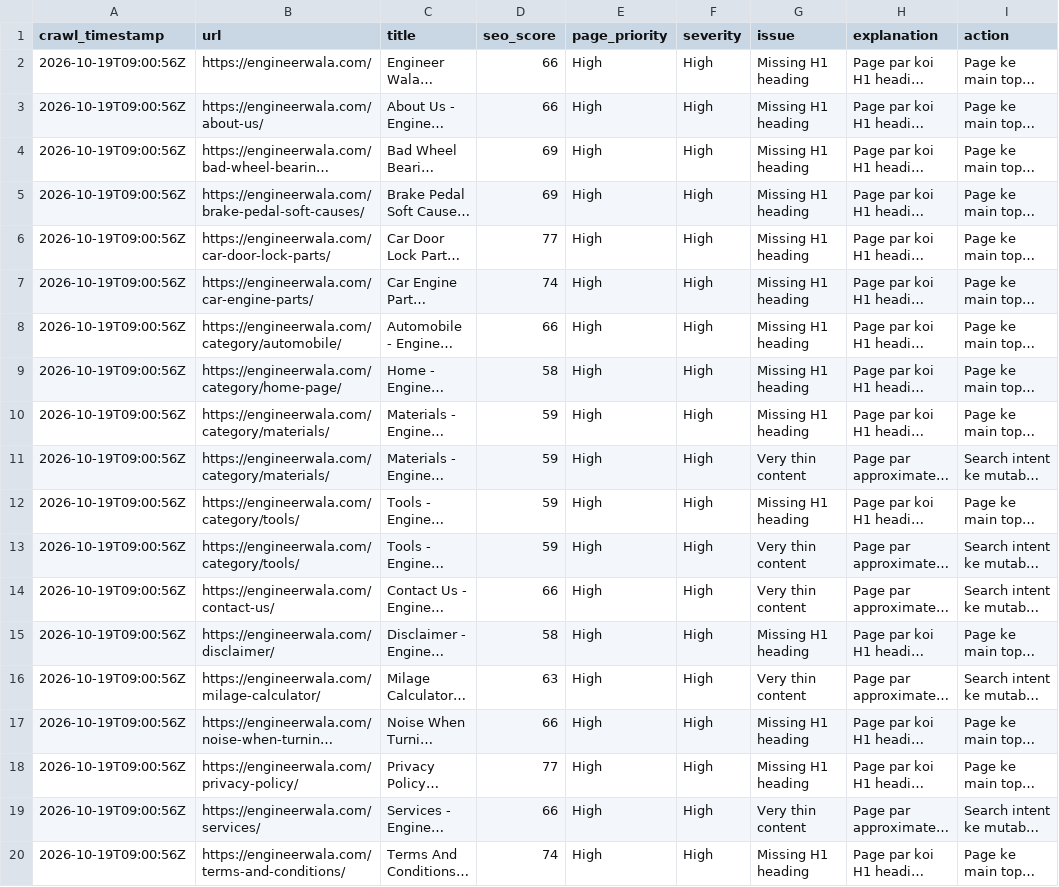
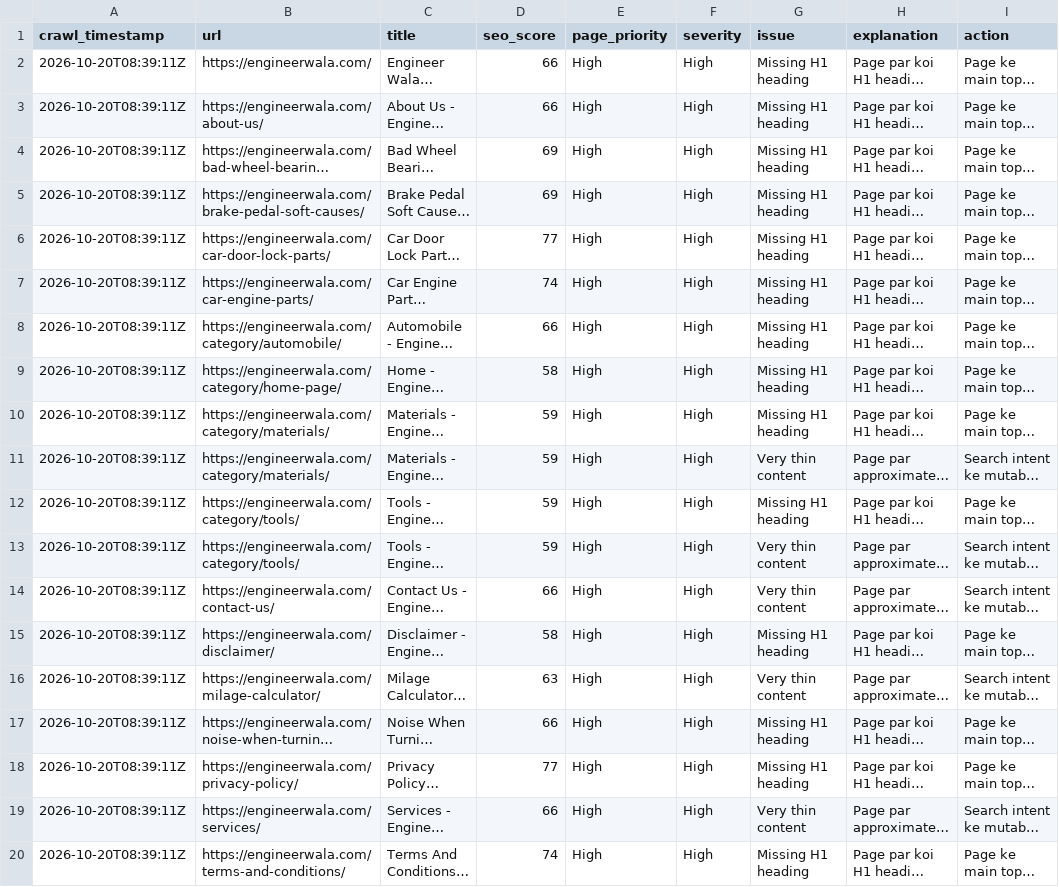
Before and after one commit to hamidrasheed350-hue/engineerwala-seo-tracker, a CSV file: data/high_issues.csv, drawn as a sheet; long unchanged cells end in …; the diff names each change by its address in the sheet, - before the commit and + after, or states it on an @@ line.

```diff
--- a/data/high_issues.csv
+++ b/data/high_issues.csv
-A2:A20 (crawl_timestamp): 2026-10-19T09:00:56Z
+A2:A20 (crawl_timestamp): 2026-10-20T08:39:11Z
```
Also changed, not shown: data/issues.csv, data/pagespeed_results.csv, 14 other files.
